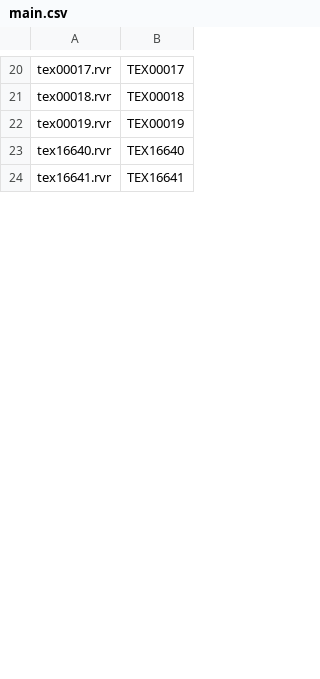
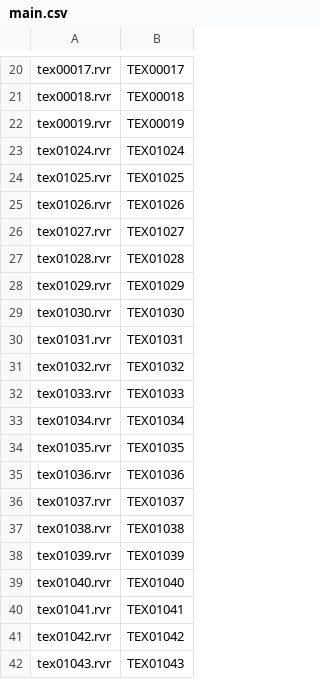
Before and after one commit to Captain4LK/RvnicRaven-ray, a CSV file: bin/data_anarch/main.csv, drawn as a sheet; only a part is shown, gaps mark what is left out; the shorter side is filled out with more unchanged rows; the diff covers the shown part only.

```diff
--- a/bin/data_anarch/main.csv
+++ b/bin/data_anarch/main.csv
@@ -22 +22,21 @@
 "tex00019.rvr","TEX00019"
+"tex01024.rvr","TEX01024"
+"tex01025.rvr","TEX01025"
+"tex01026.rvr","TEX01026"
+"tex01027.rvr","TEX01027"
+"tex01028.rvr","TEX01028"
+"tex01029.rvr","TEX01029"
+"tex01030.rvr","TEX01030"
+"tex01031.rvr","TEX01031"
+"tex01032.rvr","TEX01032"
+"tex01033.rvr","TEX01033"
+"tex01034.rvr","TEX01034"
+"tex01035.rvr","TEX01035"
+"tex01036.rvr","TEX01036"
+"tex01037.rvr","TEX01037"
+"tex01038.rvr","TEX01038"
+"tex01039.rvr","TEX01039"
+"tex01040.rvr","TEX01040"
+"tex01041.rvr","TEX01041"
+"tex01042.rvr","TEX01042"
+"tex01043.rvr","TEX01043"
```
Also changed, not shown: 24 added rows and 43 edited cells elsewhere in this file, 53 other files.
